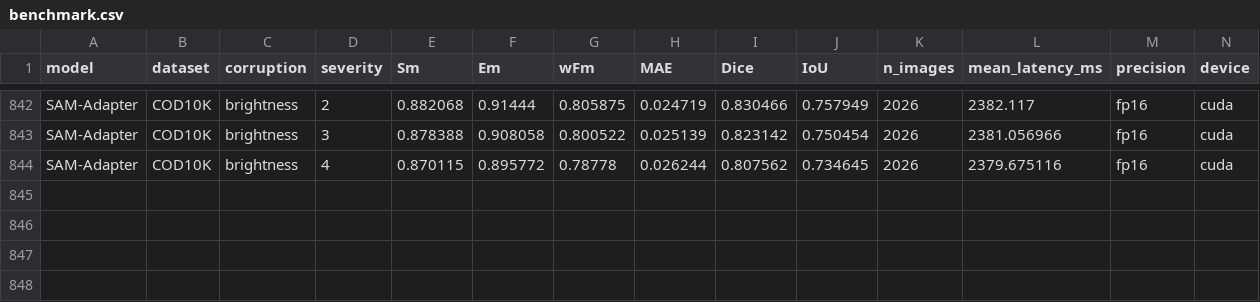
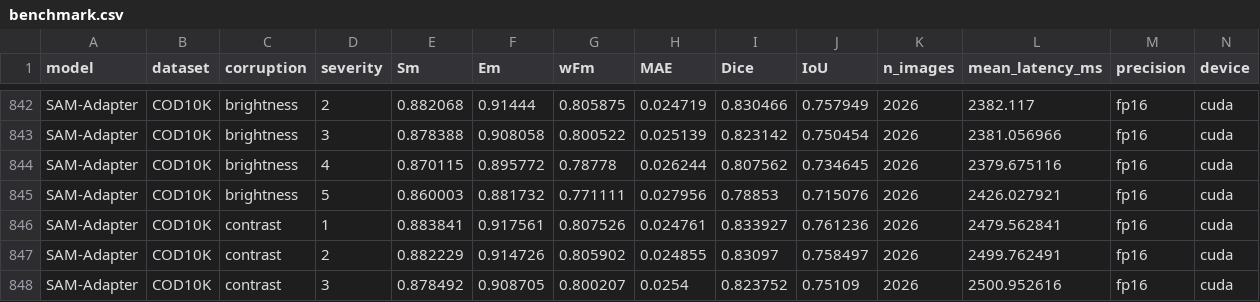
Before and after one commit to Neel-Ronak-Org/VFM-CV, a CSV file: results/benchmark.csv, drawn as a sheet; only a part is shown, gaps mark what is left out; rows hold the shown columns only; the diff names each change by its address in the sheet, - before the commit and + after, or states it on an @@ line.

Commit message:
benchmark progress

```diff
--- a/results/benchmark.csv
+++ b/results/benchmark.csv
+row 845: SAM-Adapter | COD10K | brightness | 5 | 0.860003 | 0.881732 | 0.771111 | 0.027956 | 0.78853 | 0.715076 | 2026 | 2426.027921 | fp16 | cuda
+row 846: SAM-Adapter | COD10K | contrast | 1 | 0.883841 | 0.917561 | 0.807526 | 0.024761 | 0.833927 | 0.761236 | 2026 | 2479.562841 | fp16 | cuda
+row 847: SAM-Adapter | COD10K | contrast | 2 | 0.882229 | 0.914726 | 0.805902 | 0.024855 | 0.83097 | 0.758497 | 2026 | 2499.762491 | fp16 | cuda
+row 848: SAM-Adapter | COD10K | contrast | 3 | 0.878492 | 0.908705 | 0.800207 | 0.0254 | 0.823752 | 0.75109 | 2026 | 2500.952616 | fp16 | cuda
```
Also changed, not shown: results/summary_robustness.csv, 8 other files.
